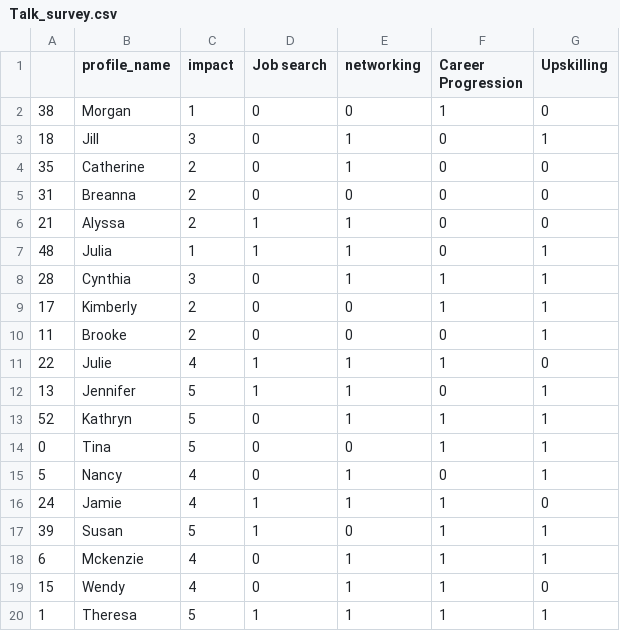
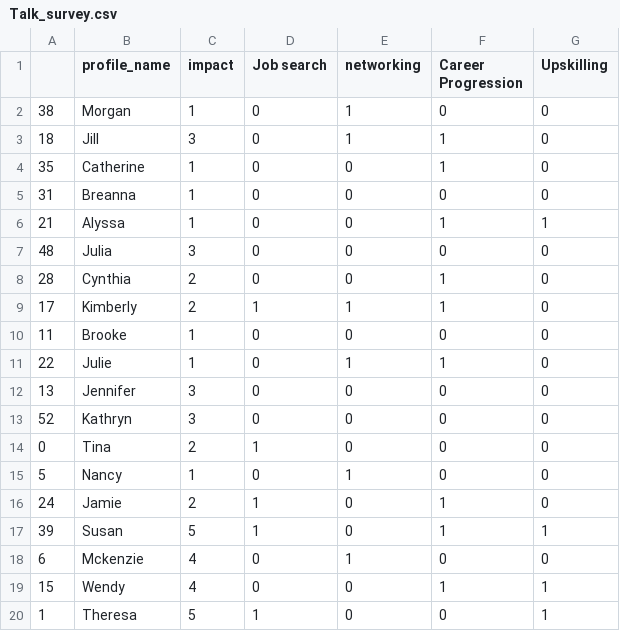
Before and after one commit to alexrollings/women_plusplus, a CSV file: data_generation/data/Talk_survey.csv, drawn as a sheet.

Commit message:
Add files via upload

```diff
--- a/data_generation/data/Talk_survey.csv
+++ b/data_generation/data/Talk_survey.csv
@@ -1,20 +1,20 @@
 ,profile_name,impact,Job search,networking,Career Progression,Upskilling
-38,Morgan,1,0,0,1,0
-18,Jill,3,0,1,0,1
-35,Catherine,2,0,1,0,0
-31,Breanna,2,0,0,0,0
-21,Alyssa,2,1,1,0,0
-48,Julia,1,1,1,0,1
-28,Cynthia,3,0,1,1,1
-17,Kimberly,2,0,0,1,1
-11,Brooke,2,0,0,0,1
-22,Julie,4,1,1,1,0
-13,Jennifer,5,1,1,0,1
-52,Kathryn,5,0,1,1,1
-0,Tina,5,0,0,1,1
-5,Nancy,4,0,1,0,1
-24,Jamie,4,1,1,1,0
+38,Morgan,1,0,1,0,0
+18,Jill,3,0,1,1,0
+35,Catherine,1,0,0,1,0
+31,Breanna,1,0,0,0,0
+21,Alyssa,1,0,0,1,1
+48,Julia,3,0,0,0,0
+28,Cynthia,2,0,0,1,0
+17,Kimberly,2,1,1,1,0
+11,Brooke,1,0,0,0,0
+22,Julie,1,0,1,1,0
+13,Jennifer,3,0,0,0,0
+52,Kathryn,3,0,0,0,0
+0,Tina,2,1,0,0,0
+5,Nancy,1,0,1,0,0
+24,Jamie,2,1,0,1,0
 39,Susan,5,1,0,1,1
-6,Mckenzie,4,0,1,1,1
-15,Wendy,4,0,1,1,0
-1,Theresa,5,1,1,1,1
+6,Mckenzie,4,0,1,0,0
+15,Wendy,4,0,0,1,1
+1,Theresa,5,1,0,0,1
```
